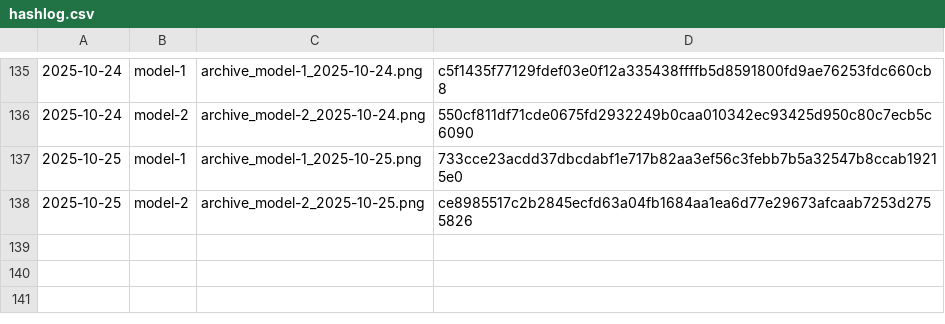
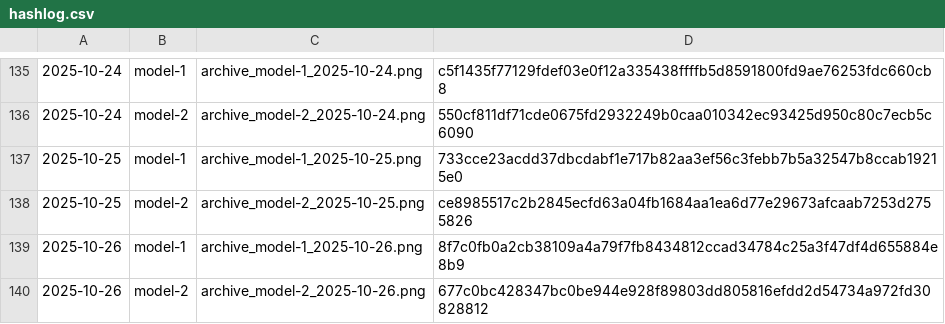
Before and after one commit to gothedistance25/my-website-archiver, a CSV file: archives/hashlog.csv, drawn as a sheet; only a part is shown, gaps mark what is left out; the diff names each change by its address in the sheet, - before the commit and + after, or states it on an @@ line.

```diff
--- a/archives/hashlog.csv
+++ b/archives/hashlog.csv
+row 139: 2025-10-26 | model-1 | archive_model-1_2025-10-26.png | 8f7c0fb0a2cb38109a4a79f7fb8434812ccad34784c25a3f47df4d655884e8b9
+row 140: 2025-10-26 | model-2 | archive_model-2_2025-10-26.png | 677c0bc428347bc0be944e928f89803dd805816efdd2d54734a972fd30828812
```
Also changed, not shown: 2 other files.
